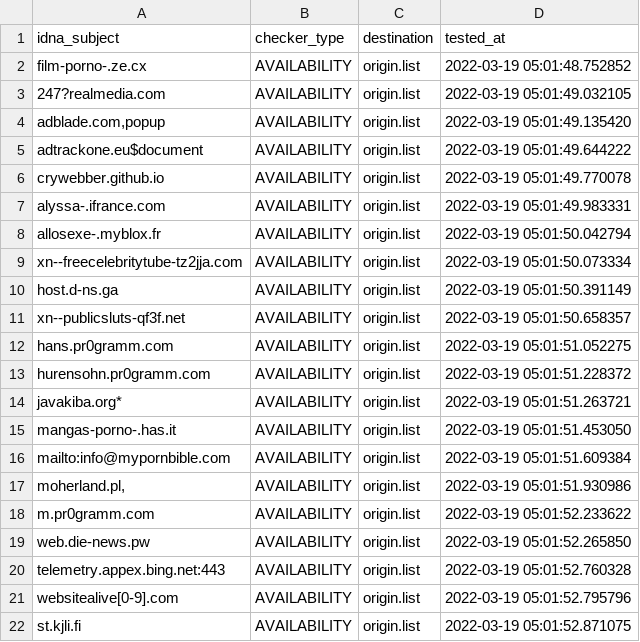
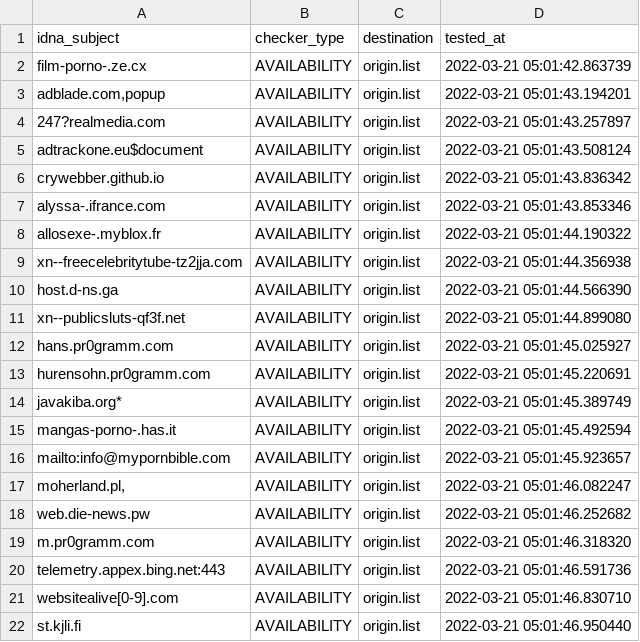
Before and after one commit to dead-hosts/repository-structure, a CSV file: .pyfunceble/inactive.csv, drawn as a sheet.

```diff
--- a/.pyfunceble/inactive.csv
+++ b/.pyfunceble/inactive.csv
@@ -1,22 +1,22 @@
 idna_subject,checker_type,destination,tested_at
-film-porno-.ze.cx,AVAILABILITY,origin.list,2022-03-19 05:01:48.752852
-247?realmedia.com,AVAILABILITY,origin.list,2022-03-19 05:01:49.032105
-"adblade.com,popup",AVAILABILITY,origin.list,2022-03-19 05:01:49.135420
-adtrackone.eu$document,AVAILABILITY,origin.list,2022-03-19 05:01:49.644222
-crywebber.github.io,AVAILABILITY,origin.list,2022-03-19 05:01:49.770078
-alyssa-.ifrance.com,AVAILABILITY,origin.list,2022-03-19 05:01:49.983331
-allosexe-.myblox.fr,AVAILABILITY,origin.list,2022-03-19 05:01:50.042794
-xn--freecelebritytube-tz2jja.com,AVAILABILITY,origin.list,2022-03-19 05:01:50.073334
-host.d-ns.ga,AVAILABILITY,origin.list,2022-03-19 05:01:50.391149
-xn--publicsluts-qf3f.net,AVAILABILITY,origin.list,2022-03-19 05:01:50.658357
-hans.pr0gramm.com,AVAILABILITY,origin.list,2022-03-19 05:01:51.052275
-hurensohn.pr0gramm.com,AVAILABILITY,origin.list,2022-03-19 05:01:51.228372
-javakiba.org*,AVAILABILITY,origin.list,2022-03-19 05:01:51.263721
-mangas-porno-.has.it,AVAILABILITY,origin.list,2022-03-19 05:01:51.453050
-mailto:info@mypornbible.com,AVAILABILITY,origin.list,2022-03-19 05:01:51.609384
-"moherland.pl,",AVAILABILITY,origin.list,2022-03-19 05:01:51.930986
-m.pr0gramm.com,AVAILABILITY,origin.list,2022-03-19 05:01:52.233622
-web.die-news.pw,AVAILABILITY,origin.list,2022-03-19 05:01:52.265850
-telemetry.appex.bing.net:443,AVAILABILITY,origin.list,2022-03-19 05:01:52.760328
-websitealive[0-9].com,AVAILABILITY,origin.list,2022-03-19 05:01:52.795796
-st.kjli.fi,AVAILABILITY,origin.list,2022-03-19 05:01:52.871075
+film-porno-.ze.cx,AVAILABILITY,origin.list,2022-03-21 05:01:42.863739
+"adblade.com,popup",AVAILABILITY,origin.list,2022-03-21 05:01:43.194201
+247?realmedia.com,AVAILABILITY,origin.list,2022-03-21 05:01:43.257897
+adtrackone.eu$document,AVAILABILITY,origin.list,2022-03-21 05:01:43.508124
+crywebber.github.io,AVAILABILITY,origin.list,2022-03-21 05:01:43.836342
+alyssa-.ifrance.com,AVAILABILITY,origin.list,2022-03-21 05:01:43.853346
+allosexe-.myblox.fr,AVAILABILITY,origin.list,2022-03-21 05:01:44.190322
+xn--freecelebritytube-tz2jja.com,AVAILABILITY,origin.list,2022-03-21 05:01:44.356938
+host.d-ns.ga,AVAILABILITY,origin.list,2022-03-21 05:01:44.566390
+xn--publicsluts-qf3f.net,AVAILABILITY,origin.list,2022-03-21 05:01:44.899080
+hans.pr0gramm.com,AVAILABILITY,origin.list,2022-03-21 05:01:45.025927
+hurensohn.pr0gramm.com,AVAILABILITY,origin.list,2022-03-21 05:01:45.220691
+javakiba.org*,AVAILABILITY,origin.list,2022-03-21 05:01:45.389749
+mangas-porno-.has.it,AVAILABILITY,origin.list,2022-03-21 05:01:45.492594
+mailto:info@mypornbible.com,AVAILABILITY,origin.list,2022-03-21 05:01:45.923657
+"moherland.pl,",AVAILABILITY,origin.list,2022-03-21 05:01:46.082247
+web.die-news.pw,AVAILABILITY,origin.list,2022-03-21 05:01:46.252682
+m.pr0gramm.com,AVAILABILITY,origin.list,2022-03-21 05:01:46.318320
+telemetry.appex.bing.net:443,AVAILABILITY,origin.list,2022-03-21 05:01:46.591736
+websitealive[0-9].com,AVAILABILITY,origin.list,2022-03-21 05:01:46.830710
+st.kjli.fi,AVAILABILITY,origin.list,2022-03-21 05:01:46.950440
```
Also changed, not shown: 12 other files.
